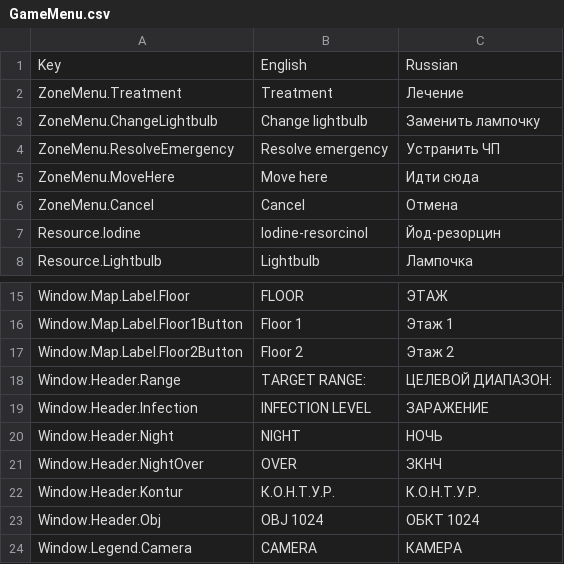
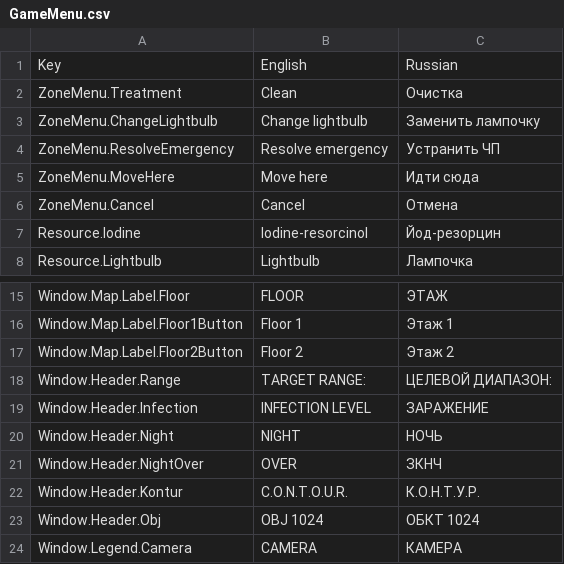
Before and after one commit to Softlock-Studio/KONTUR, a CSV file: Assets/_Project/Resources/Localization/GameMenu.csv, drawn as a sheet; only a part is shown, gaps mark what is left out.

```diff
--- a/Assets/_Project/Resources/Localization/GameMenu.csv
+++ b/Assets/_Project/Resources/Localization/GameMenu.csv
@@ -1,3 +1,3 @@
 Key,English ,Russian
-ZoneMenu.Treatment,Treatment,Лечение
+ZoneMenu.Treatment,Clean,Очистка
 ZoneMenu.ChangeLightbulb,Change lightbulb,Заменить лампочку
@@ -21,3 +21,3 @@ Window.Header.Night,NIGHT ,НОЧЬ
 Window.Header.NightOver,OVER,ЗКНЧ
-Window.Header.Kontur,К.О.Н.Т.У.Р.,К.О.Н.Т.У.Р.
+Window.Header.Kontur,C.O.N.T.O.U.R.,К.О.Н.Т.У.Р.
 Window.Header.Obj,OBJ 1024,ОБКТ 1024
```
Also changed, not shown: Assets/_Project/Resources/Localization/Report.csv.
